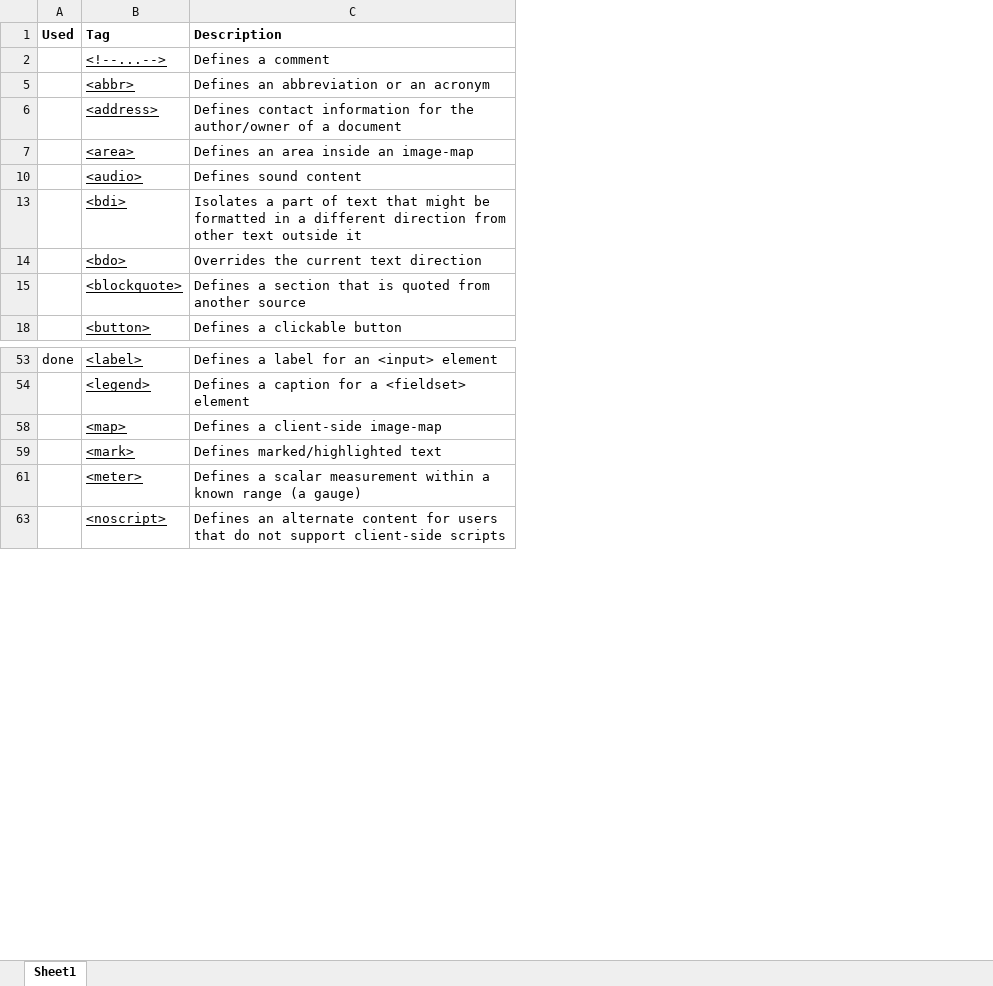
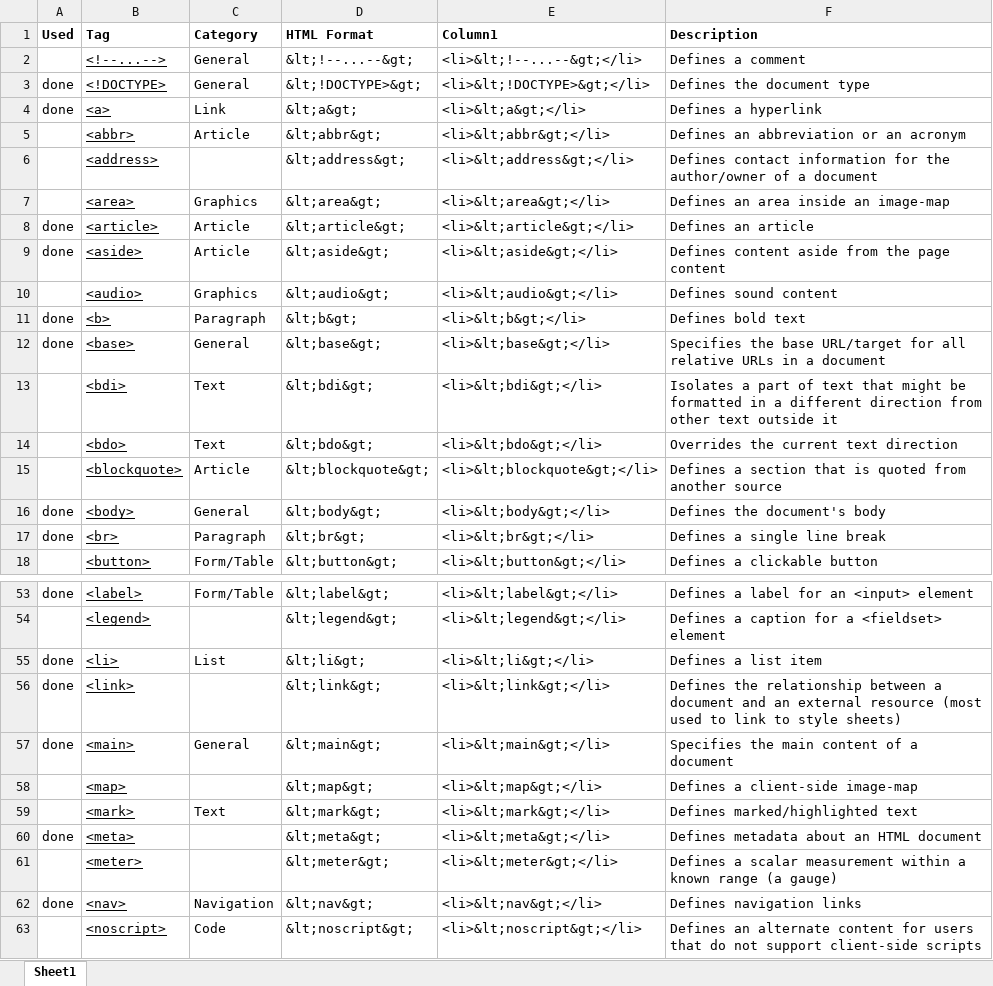
Before and after one commit to austinmalmberg/WEB215, an Excel workbook: HTML5_Tags.xlsx, sheet Sheet1, drawn as a sheet; only a part is shown, gaps mark what is left out; values as stored, in another font and other column widths than the file's, no borders; table styles not drawn; the diff covers the shown part only; the diff names each change by its address in the sheet, - before the commit and + after, or states it on an @@ line.

```diff
--- a/HTML5_Tags.xlsx (sheet Sheet1)
+++ b/HTML5_Tags.xlsx (sheet Sheet1)
+column C (Category), row 2: General; rows 5-7: Article |  | Graphics; row 10: Graphics; rows 13-15: Text | Text | Article; row 18: Form/Table; row 53: Form/Table; row 59: Text; row 63: Code
+column D (HTML Format), row 2: &lt;!--...--&gt;; rows 5-7: &lt;abbr&gt; | &lt;address&gt; | &lt;area&gt;; row 10: &lt;audio&gt;; rows 13-15: &lt;bdi&gt; | &lt;bdo&gt; | &lt;blockquote&gt;; row 18: &lt;button&gt;; rows 53-54: &lt;label&gt; | &lt;legend&gt;; rows 58-59: &lt;map&gt; | &lt;mark&gt;; row 61: &lt;meter&gt;; row 63: &lt;noscript&gt;
+column E (Column1), row 2: <li>&lt;!--...--&gt;</li>; rows 5-7: <li>&lt;abbr&gt;</li> | <li>&lt;address&gt;</li> | <li>&lt;area&gt;</li>; row 10: <li>&lt;audio&gt;</li>; rows 13-15: <li>&lt;bdi&gt;</li> | <li>&lt;bdo&gt;</li> | <li>&lt;blockquote&gt;</li>; row 18: <li>&lt;button&gt;</li>; rows 53-54: <li>&lt;label&gt;</li> | <li>&lt;legend&gt;</li>; rows 58-59: <li>&lt;map&gt;</li> | <li>&lt;mark&gt;</li>; row 61: <li>&lt;meter&gt;</li>; row 63: <li>&lt;noscript&gt;</li>
+row 3: done | <!DOCTYPE> | General | &lt;!DOCTYPE>&gt; | <li>&lt;!DOCTYPE>&gt;</li> | Defines the document type
+row 4: done | <a> | Link | &lt;a&gt; | <li>&lt;a&gt;</li> | Defines a hyperlink
+row 8: done | <article> | Article | &lt;article&gt; | <li>&lt;article&gt;</li> | Defines an article
+row 9: done | <aside> | Article | &lt;aside&gt; | <li>&lt;aside&gt;</li> | Defines content aside from the page content
+row 11: done | <b> | Paragraph | &lt;b&gt; | <li>&lt;b&gt;</li> | Defines bold text
+row 12: done | <base> | General | &lt;base&gt; | <li>&lt;base&gt;</li> | Specifies the base URL/target for all relative URLs in a document
+row 16: done | <body> | General | &lt;body&gt; | <li>&lt;body&gt;</li> | Defines the document's body
+row 17: done | <br> | Paragraph | &lt;br&gt; | <li>&lt;br&gt;</li> | Defines a single line break
+row 55: done | <li> | List | &lt;li&gt; | <li>&lt;li&gt;</li> | Defines a list item
+row 56: done | <link> |  | &lt;link&gt; | <li>&lt;link&gt;</li> | Defines the relationship between a document and an external resource (most used to link to style sheets)
+row 57: done | <main> | General | &lt;main&gt; | <li>&lt;main&gt;</li> | Specifies the main content of a document
+row 60: done | <meta> |  | &lt;meta&gt; | <li>&lt;meta&gt;</li> | Defines metadata about an HTML document
+row 62: done | <nav> | Navigation | &lt;nav&gt; | <li>&lt;nav&gt;</li> | Defines navigation links
```
Also changed, not shown: 14 added rows elsewhere in this sheet, 1 other file.
